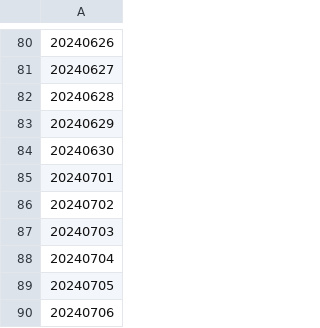
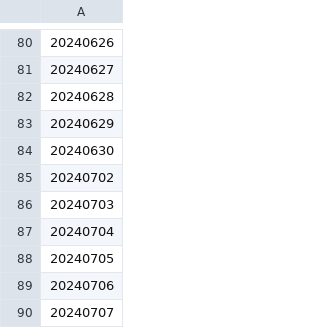
Before and after one commit to gemmanzu-a11y/smp-graduation-2026, a CSV file: shared_datasets/kpx_generation/pending_dates_2024.csv, drawn as a sheet; only a part is shown, gaps mark what is left out; the shorter side is filled out with more unchanged rows.

```diff
--- a/shared_datasets/kpx_generation/pending_dates_2024.csv
+++ b/shared_datasets/kpx_generation/pending_dates_2024.csv
@@ -84,3 +84,2 @@
 20240630
-20240701
 20240702
```
Also changed, not shown: 5 other files.
